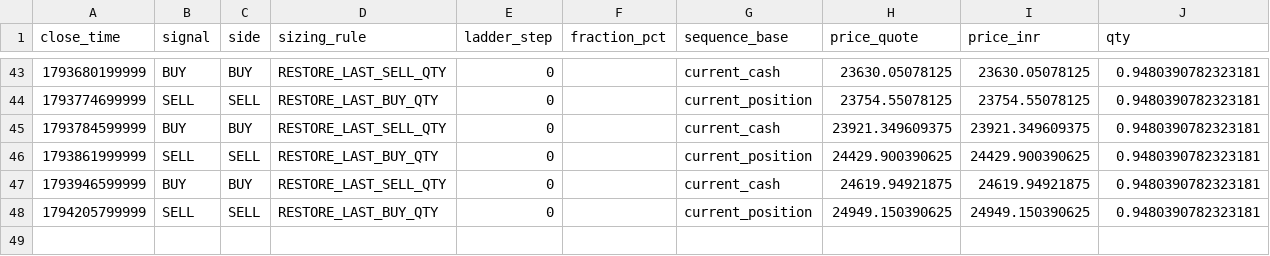
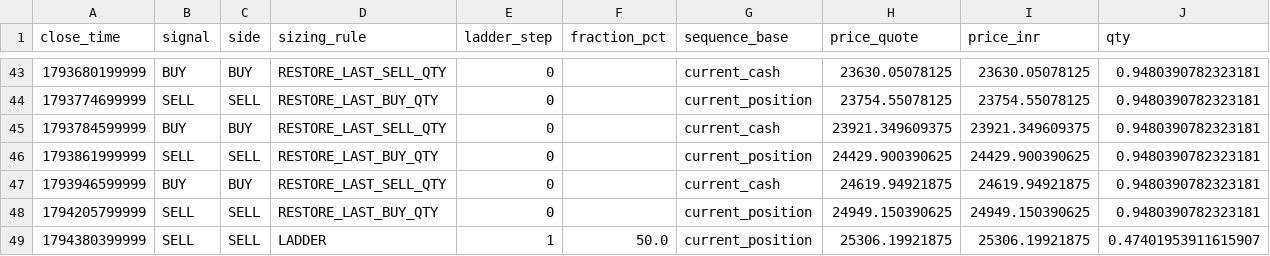
Before and after one commit to rahulrtk74747474-glitch/Scraping_and_testing, a CSV file: data/smc_nifty_orders.csv, drawn as a sheet; only a part is shown, gaps mark what is left out; rows hold the shown columns only; the diff names each change by its address in the sheet, - before the commit and + after, or states it on an @@ line.

```diff
--- a/data/smc_nifty_orders.csv
+++ b/data/smc_nifty_orders.csv
+row 49: 1794380399999 | SELL | SELL | LADDER | 1 | 50.0 | current_position | 25306.19921875 | 25306.19921875 | 0.47401953911615907
```
Also changed, not shown: data/smc_nifty_signals.csv, data/smc_nifty_snapshots.csv, 5 other files.
